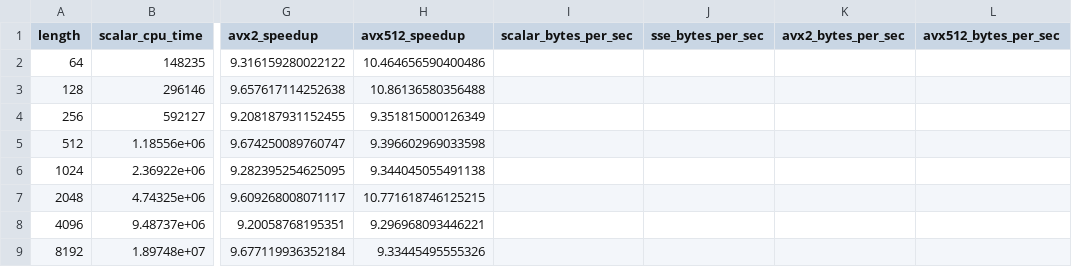
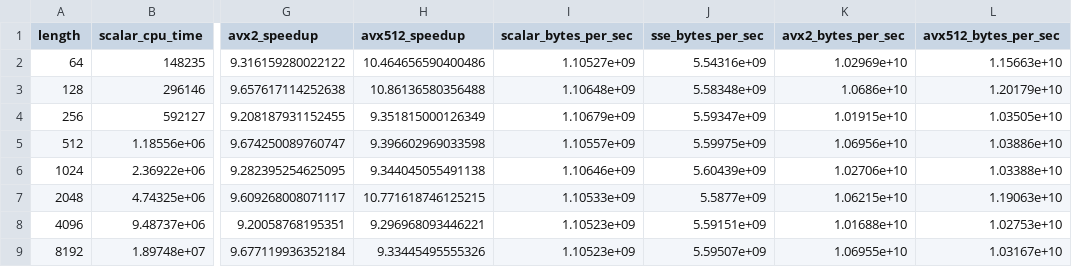
Before and after one commit to MarcoSchroeder/cesu8_validation, a CSV file: benchmark_results/uni/processed_data/hangul.csv, drawn as a sheet; only a part is shown, gaps mark what is left out; the diff covers the shown part only; the diff names each change by its address in the sheet, - before the commit and + after, or states it on an @@ line.

```diff
--- a/benchmark_results/uni/processed_data/hangul.csv
+++ b/benchmark_results/uni/processed_data/hangul.csv
-I2 (scalar_bytes_per_sec): (empty)
+I2 (scalar_bytes_per_sec): 1.10527e+09
-J2 (sse_bytes_per_sec): (empty)
+J2 (sse_bytes_per_sec): 5.54316e+09
-K2 (avx2_bytes_per_sec): (empty)
+K2 (avx2_bytes_per_sec): 1.02969e+10
-L2 (avx512_bytes_per_sec): (empty)
+L2 (avx512_bytes_per_sec): 1.15663e+10
-I3 (scalar_bytes_per_sec): (empty)
+I3 (scalar_bytes_per_sec): 1.10648e+09
-J3 (sse_bytes_per_sec): (empty)
+J3 (sse_bytes_per_sec): 5.58348e+09
-K3 (avx2_bytes_per_sec): (empty)
+K3 (avx2_bytes_per_sec): 1.0686e+10
-L3 (avx512_bytes_per_sec): (empty)
+L3 (avx512_bytes_per_sec): 1.20179e+10
-I4 (scalar_bytes_per_sec): (empty)
+I4 (scalar_bytes_per_sec): 1.10679e+09
-J4 (sse_bytes_per_sec): (empty)
+J4 (sse_bytes_per_sec): 5.59347e+09
-K4 (avx2_bytes_per_sec): (empty)
+K4 (avx2_bytes_per_sec): 1.01915e+10
-L4 (avx512_bytes_per_sec): (empty)
+L4 (avx512_bytes_per_sec): 1.03505e+10
-I5 (scalar_bytes_per_sec): (empty)
+I5 (scalar_bytes_per_sec): 1.10557e+09
-J5 (sse_bytes_per_sec): (empty)
+J5 (sse_bytes_per_sec): 5.59975e+09
-K5 (avx2_bytes_per_sec): (empty)
+K5 (avx2_bytes_per_sec): 1.06956e+10
-L5 (avx512_bytes_per_sec): (empty)
+L5 (avx512_bytes_per_sec): 1.03886e+10
-I6 (scalar_bytes_per_sec): (empty)
+I6 (scalar_bytes_per_sec): 1.10646e+09
-J6 (sse_bytes_per_sec): (empty)
+J6 (sse_bytes_per_sec): 5.60439e+09
-K6 (avx2_bytes_per_sec): (empty)
+K6 (avx2_bytes_per_sec): 1.02706e+10
-L6 (avx512_bytes_per_sec): (empty)
+L6 (avx512_bytes_per_sec): 1.03388e+10
-I7 (scalar_bytes_per_sec): (empty)
+I7 (scalar_bytes_per_sec): 1.10533e+09
-J7 (sse_bytes_per_sec): (empty)
+J7 (sse_bytes_per_sec): 5.5877e+09
-K7 (avx2_bytes_per_sec): (empty)
+K7 (avx2_bytes_per_sec): 1.06215e+10
-L7 (avx512_bytes_per_sec): (empty)
+L7 (avx512_bytes_per_sec): 1.19063e+10
-I8:I9 (scalar_bytes_per_sec): (empty)
+I8:I9 (scalar_bytes_per_sec): 1.10523e+09
-J8 (sse_bytes_per_sec): (empty)
+J8 (sse_bytes_per_sec): 5.59151e+09
-K8 (avx2_bytes_per_sec): (empty)
+K8 (avx2_bytes_per_sec): 1.01688e+10
-L8 (avx512_bytes_per_sec): (empty)
+L8 (avx512_bytes_per_sec): 1.02753e+10
-J9 (sse_bytes_per_sec): (empty)
+J9 (sse_bytes_per_sec): 5.59507e+09
-K9 (avx2_bytes_per_sec): (empty)
+K9 (avx2_bytes_per_sec): 1.06955e+10
-L9 (avx512_bytes_per_sec): (empty)
+L9 (avx512_bytes_per_sec): 1.03167e+10
```
Also changed, not shown: 36 edited cells elsewhere in this file, benchmark_results/uni/processed_data/ascii.csv, benchmark_results/uni/processed_data/avx512.csv, 5 other files.
